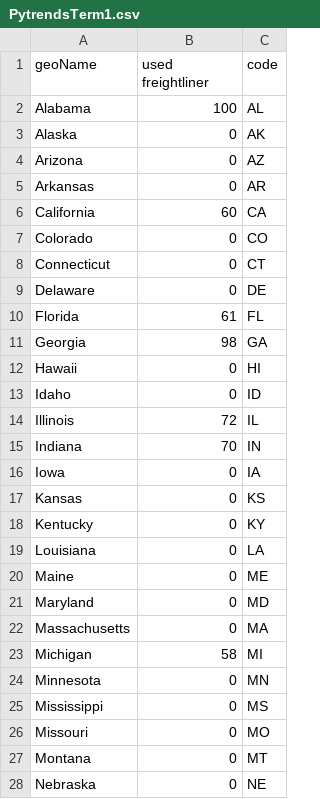
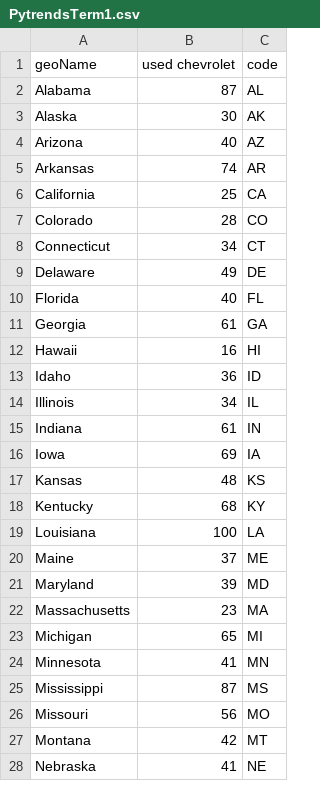
Before and after one commit to eth212/QMIND, a CSV file: WFAppNB/dashboard/static/dashboard/csv/PytrendsTerm1.csv, drawn as a sheet; only a part is shown; the diff covers the shown part only.

```diff
--- a/WFAppNB/dashboard/static/dashboard/csv/PytrendsTerm1.csv
+++ b/WFAppNB/dashboard/static/dashboard/csv/PytrendsTerm1.csv
@@ -1,28 +1,28 @@
-geoName,used freightliner,code
-Alabama,100,AL
-Alaska,0,AK
-Arizona,0,AZ
-Arkansas,0,AR
-California,60,CA
-Colorado,0,CO
-Connecticut,0,CT
-Delaware,0,DE
-Florida,61,FL
-Georgia,98,GA
-Hawaii,0,HI
-Idaho,0,ID
-Illinois,72,IL
-Indiana,70,IN
-Iowa,0,IA
-Kansas,0,KS
-Kentucky,0,KY
-Louisiana,0,LA
-Maine,0,ME
-Maryland,0,MD
-Massachusetts,0,MA
-Michigan,58,MI
-Minnesota,0,MN
-Mississippi,0,MS
-Missouri,0,MO
-Montana,0,MT
-Nebraska,0,NE
+geoName,used chevrolet,code
+Alabama,87,AL
+Alaska,30,AK
+Arizona,40,AZ
+Arkansas,74,AR
+California,25,CA
+Colorado,28,CO
+Connecticut,34,CT
+Delaware,49,DE
+Florida,40,FL
+Georgia,61,GA
+Hawaii,16,HI
+Idaho,36,ID
+Illinois,34,IL
+Indiana,61,IN
+Iowa,69,IA
+Kansas,48,KS
+Kentucky,68,KY
+Louisiana,100,LA
+Maine,37,ME
+Maryland,39,MD
+Massachusetts,23,MA
+Michigan,65,MI
+Minnesota,41,MN
+Mississippi,87,MS
+Missouri,56,MO
+Montana,42,MT
+Nebraska,41,NE
```
Also changed, not shown: 23 edited cells elsewhere in this file, WFAppNB/dashboard/static/dashboard/csv/MapData.csv, WFAppNB/dashboard/static/dashboard/csv/PytrendsTerm1Interest.csv, 11 other files.
